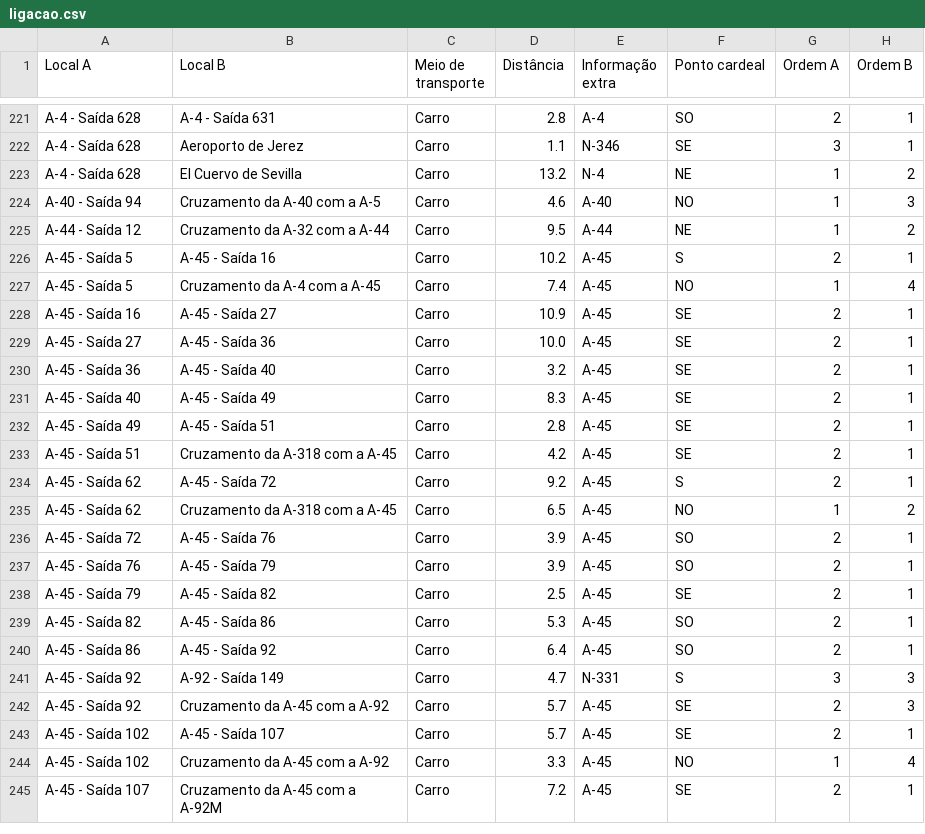
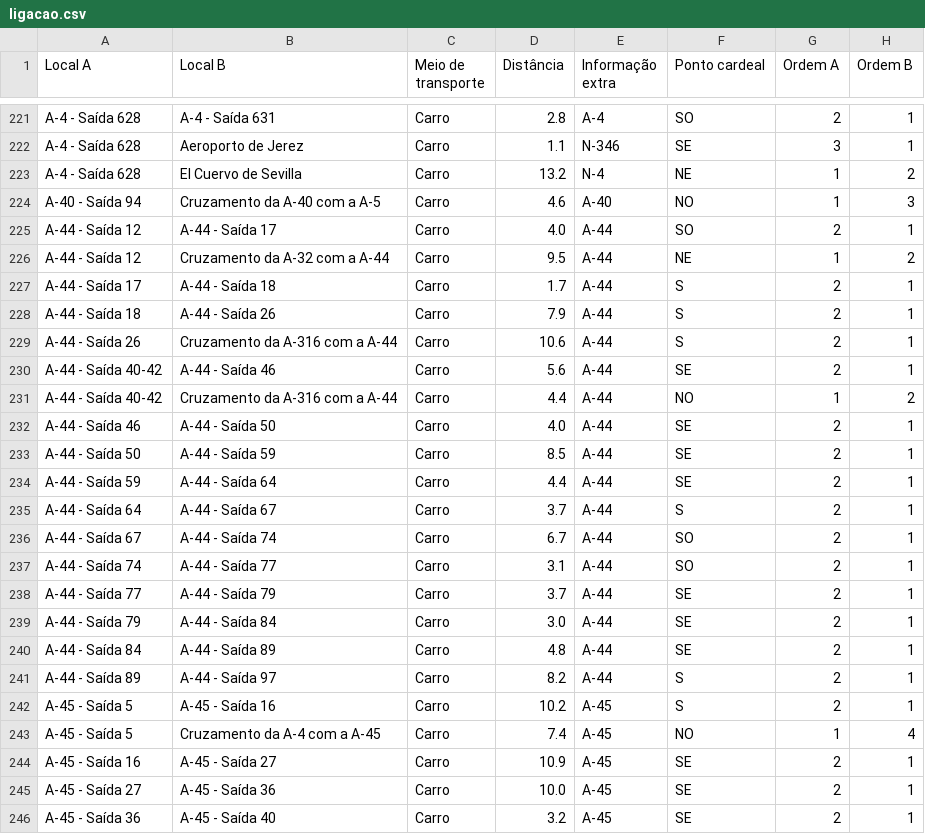
Before and after one commit to migueldgoncalves/Viajar, a CSV file: src/viajar/base_dados/ligacao.csv, drawn as a sheet; only a part is shown, gaps mark what is left out; the shorter side is filled out with more unchanged rows; the diff names each change by its address in the sheet, - before the commit and + after, or states it on an @@ line.

```diff
--- a/src/viajar/base_dados/ligacao.csv
+++ b/src/viajar/base_dados/ligacao.csv
+row 225: A-44 - Saída 12 | A-44 - Saída 17 | Carro | 4.0 | A-44 | SO | 2 | 1
+row 227: A-44 - Saída 17 | A-44 - Saída 18 | Carro | 1.7 | A-44 | S | 2 | 1
+row 228: A-44 - Saída 18 | A-44 - Saída 26 | Carro | 7.9 | A-44 | S | 2 | 1
+row 229: A-44 - Saída 26 | Cruzamento da A-316 com a A-44 | Carro | 10.6 | A-44 | S | 2 | 1
+row 230: A-44 - Saída 40-42 | A-44 - Saída 46 | Carro | 5.6 | A-44 | SE | 2 | 1
+row 231: A-44 - Saída 40-42 | Cruzamento da A-316 com a A-44 | Carro | 4.4 | A-44 | NO | 1 | 2
+row 232: A-44 - Saída 46 | A-44 - Saída 50 | Carro | 4.0 | A-44 | SE | 2 | 1
+row 233: A-44 - Saída 50 | A-44 - Saída 59 | Carro | 8.5 | A-44 | SE | 2 | 1
+row 234: A-44 - Saída 59 | A-44 - Saída 64 | Carro | 4.4 | A-44 | SE | 2 | 1
+row 235: A-44 - Saída 64 | A-44 - Saída 67 | Carro | 3.7 | A-44 | S | 2 | 1
+row 236: A-44 - Saída 67 | A-44 - Saída 74 | Carro | 6.7 | A-44 | SO | 2 | 1
+row 237: A-44 - Saída 74 | A-44 - Saída 77 | Carro | 3.1 | A-44 | SO | 2 | 1
+row 238: A-44 - Saída 77 | A-44 - Saída 79 | Carro | 3.7 | A-44 | SE | 2 | 1
+row 239: A-44 - Saída 79 | A-44 - Saída 84 | Carro | 3.0 | A-44 | SE | 2 | 1
+row 240: A-44 - Saída 84 | A-44 - Saída 89 | Carro | 4.8 | A-44 | SE | 2 | 1
+row 241: A-44 - Saída 89 | A-44 - Saída 97 | Carro | 8.2 | A-44 | S | 2 | 1
```
Also changed, not shown: src/viajar/base_dados/comarca.csv, src/viajar/base_dados/destino.csv, 3 other files.
